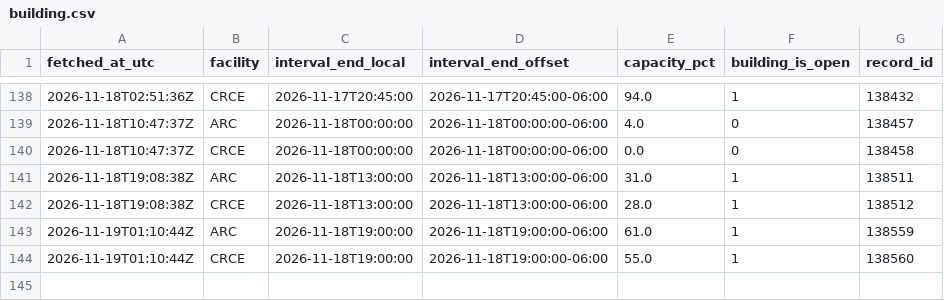
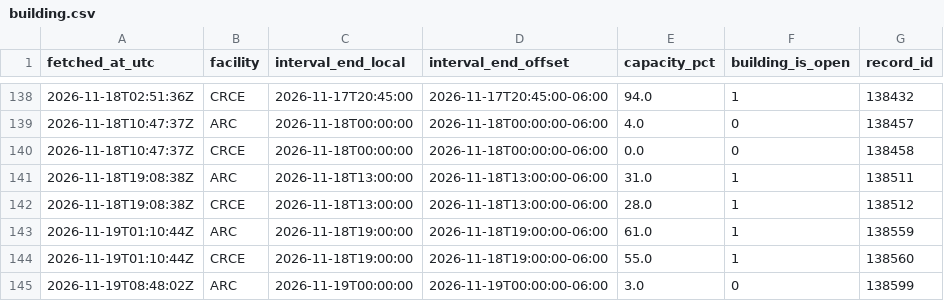
Before and after one commit to s4ndyz/crowd4cast, a CSV file: building.csv, drawn as a sheet; only a part is shown, gaps mark what is left out; the diff names each change by its address in the sheet, - before the commit and + after, or states it on an @@ line.

```diff
--- a/building.csv
+++ b/building.csv
+row 145: 2026-11-19T08:48:02Z | ARC | 2026-11-19T00:00:00 | 2026-11-19T00:00:00-06:00 | 3.0 | 0 | 138599
```
Also changed, not shown: polls.csv, zones.csv.
